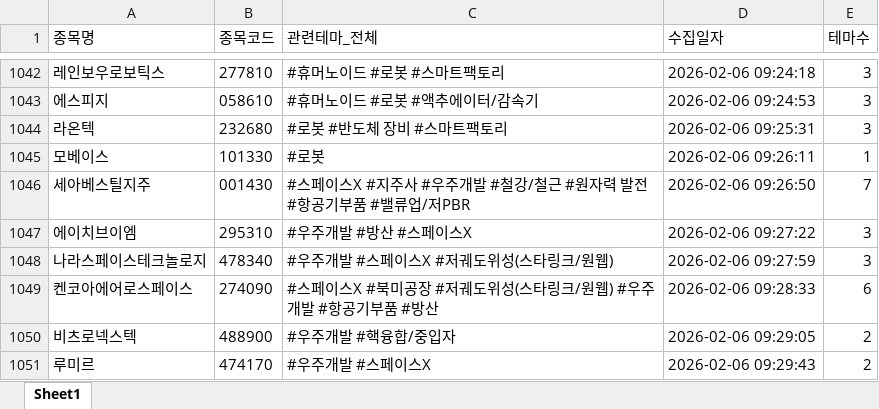
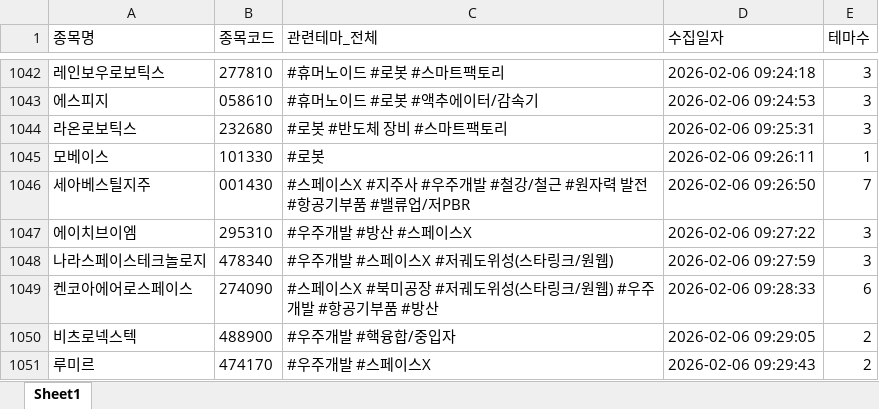
Before and after one commit to office4867-boop/Sang1000-bot, an Excel workbook: 시그널뷰_관련테마.xlsx, sheet Sheet1, drawn as a sheet; only a part is shown, gaps mark what is left out; values as stored, in another font and other column widths than the file's, no borders; the diff covers the shown part only; the diff names each change by its address in the sheet, - before the commit and + after, or states it on an @@ line.

```diff
--- a/시그널뷰_관련테마.xlsx (sheet Sheet1)
+++ b/시그널뷰_관련테마.xlsx (sheet Sheet1)
-A1044 (종목명): 라온텍
+A1044 (종목명): 라온로보틱스
```
Also changed, not shown: 5 edited cells elsewhere in this sheet, 시그널뷰_기업개요.xlsx, 시그널뷰_테마별 기업개요.xlsx, 4 other files.
